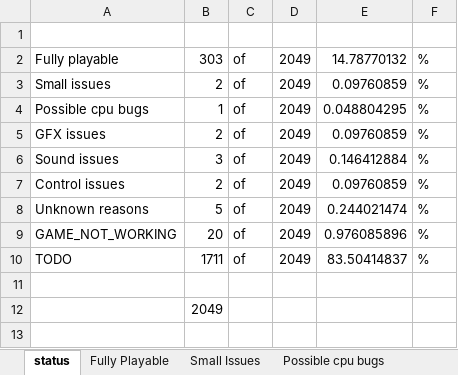
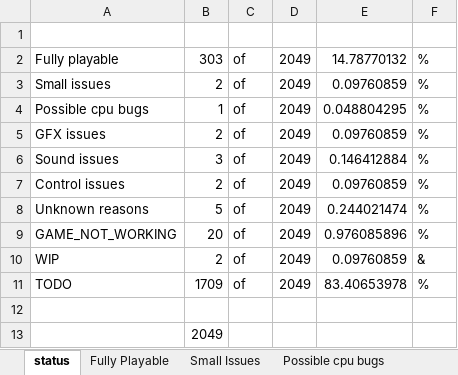
Before and after one commit to georgemoralis/arcadeflex, an Excel workbook: compatibility.xlsx, sheet status, drawn as a sheet; values as stored, in another font and other column widths than the file's, no borders; addresses are those after the commit; the diff names each change by its address in the sheet, - before the commit and + after, or states it on an @@ line.

```diff
--- a/compatibility.xlsx (sheet status)
+++ b/compatibility.xlsx (sheet status)
+row 10: WIP | 2 | of | 2049 | 0.09760859 | &
-B11: 1711
+B11: 1709
-E11: 83.50414837
+E11: 83.40653978
```
Also changed, not shown: sheet compatibility.xls, other sheet tabs, 3 other files.
